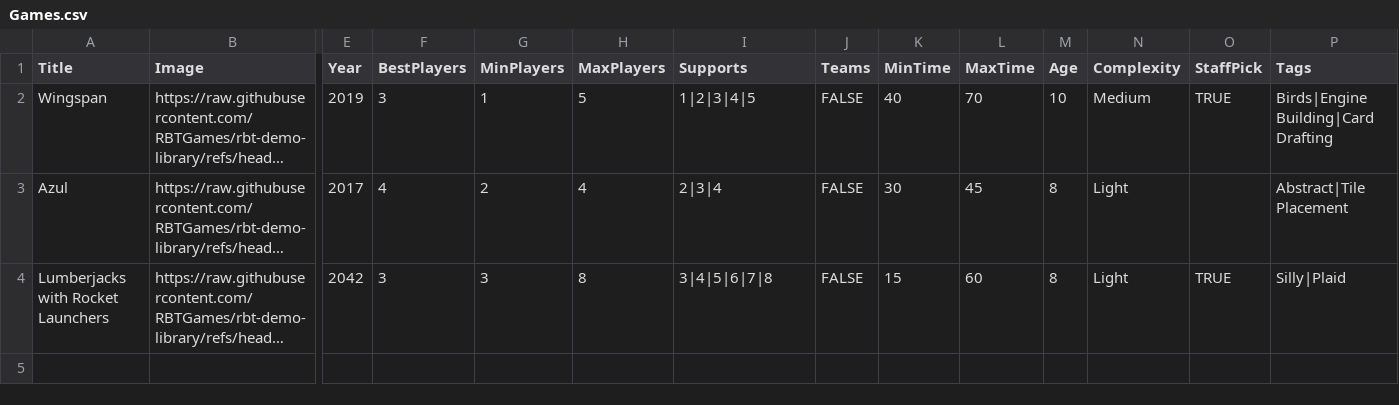
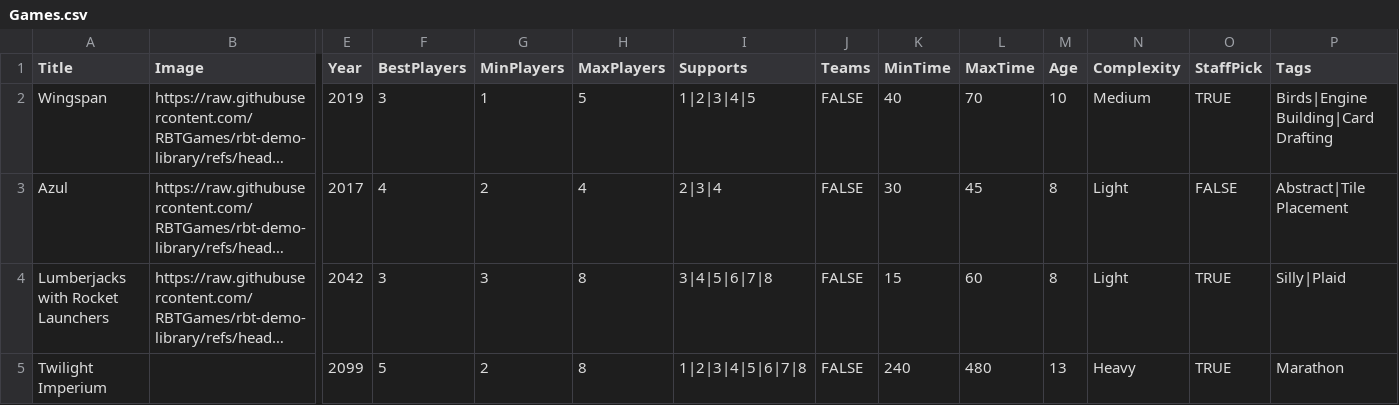
Before and after one commit to RBTGames/rbt-demo-library, a CSV file: Games.csv, drawn as a sheet; only a part is shown, gaps mark what is left out; long unchanged cells end in …; rows hold the shown columns only; the diff names each change by its address in the sheet, - before the commit and + after, or states it on an @@ line.

Commit message:
Add files via upload

```diff
--- a/Games.csv
+++ b/Games.csv
-O3 (StaffPick): (empty)
+O3 (StaffPick): FALSE
+row 5: Twilight Imperium |  | 2099 | 5 | 2 | 8 | 1|2|3|4|5|6|7|8 | FALSE | 240 | 480 | 13 | Heavy | TRUE | Marathon
```
